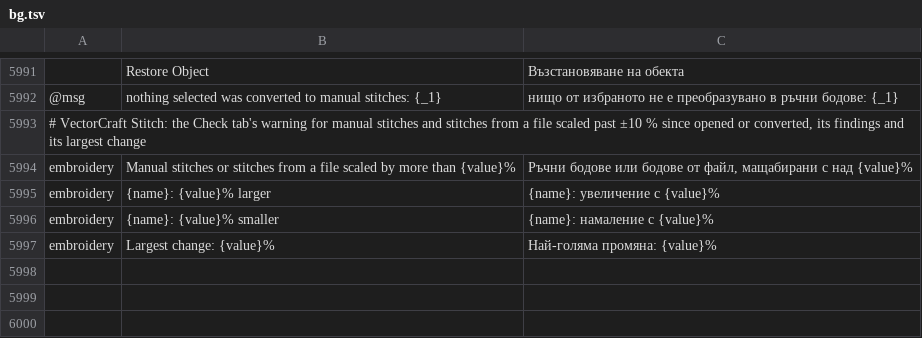
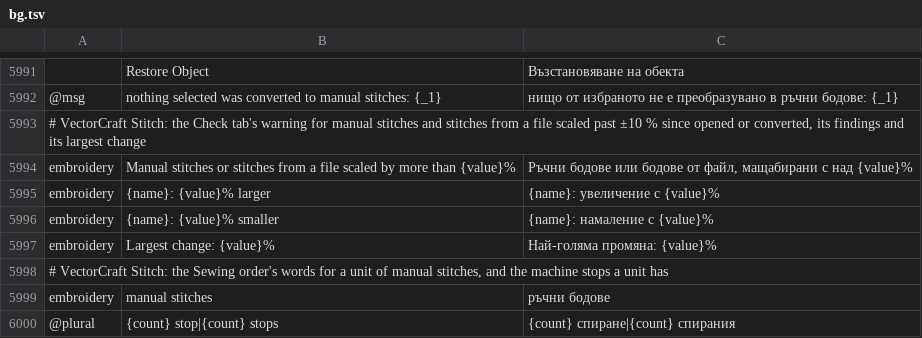
Before and after one commit to przbat-public/vectorcraft-stitch, a TSV file: crates/ui-egui/src/i18n/bg.tsv, drawn as a sheet; only a part is shown, gaps mark what is left out.

```diff
--- a/crates/ui-egui/src/i18n/bg.tsv
+++ b/crates/ui-egui/src/i18n/bg.tsv
@@ -5997 +5997,4 @@ embroidery	{name}: {value}% smaller	{name}: намаление с {value}%
 embroidery	Largest change: {value}%	Най-голяма промяна: {value}%
+# VectorCraft Stitch: the Sewing order's words for a unit of manual stitches, and the machine stops a unit has
+embroidery	manual stitches	ръчни бодове
+@plural	{count} stop|{count} stops	{count} спиране|{count} спирания
```
Also changed, not shown: crates/ui-egui/src/i18n/cs.tsv, crates/ui-egui/src/i18n/el.tsv, 28 other files.
